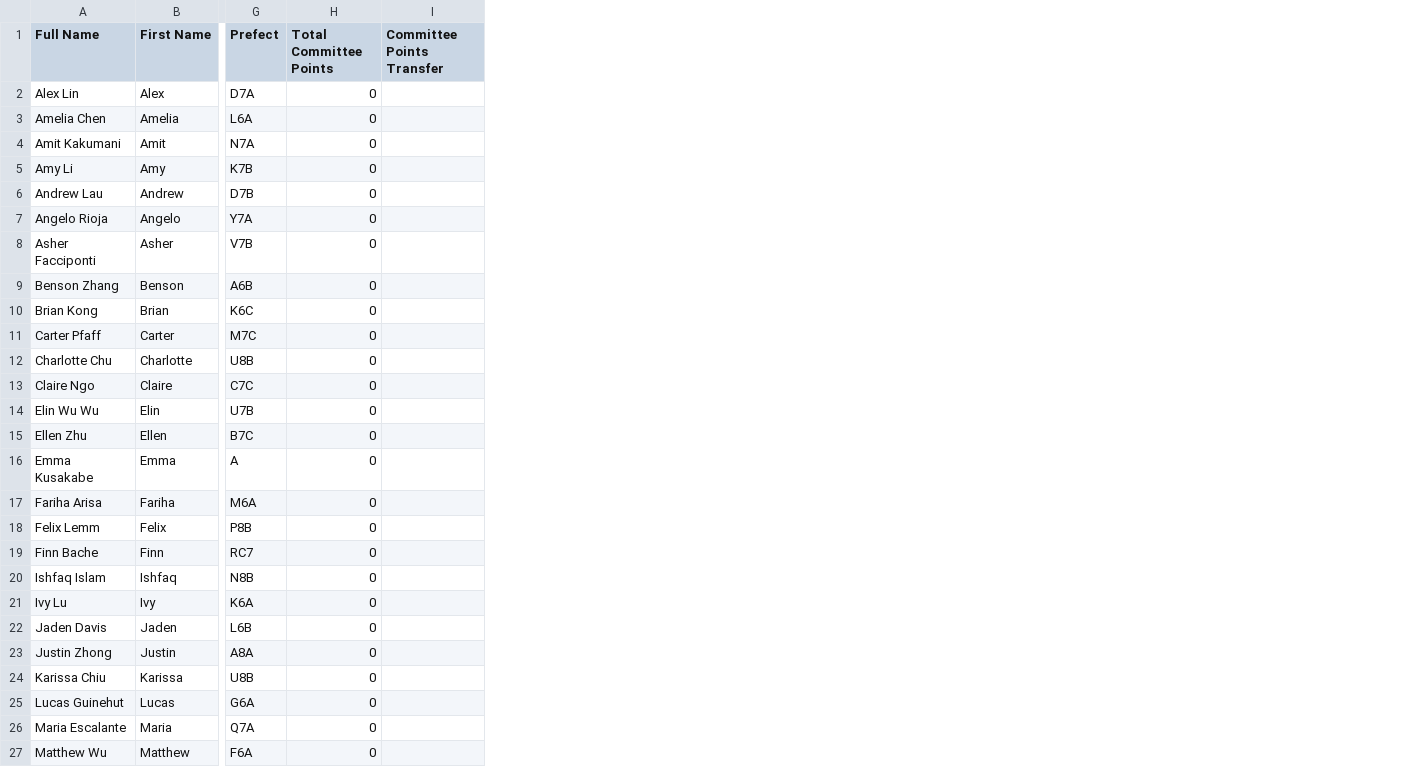
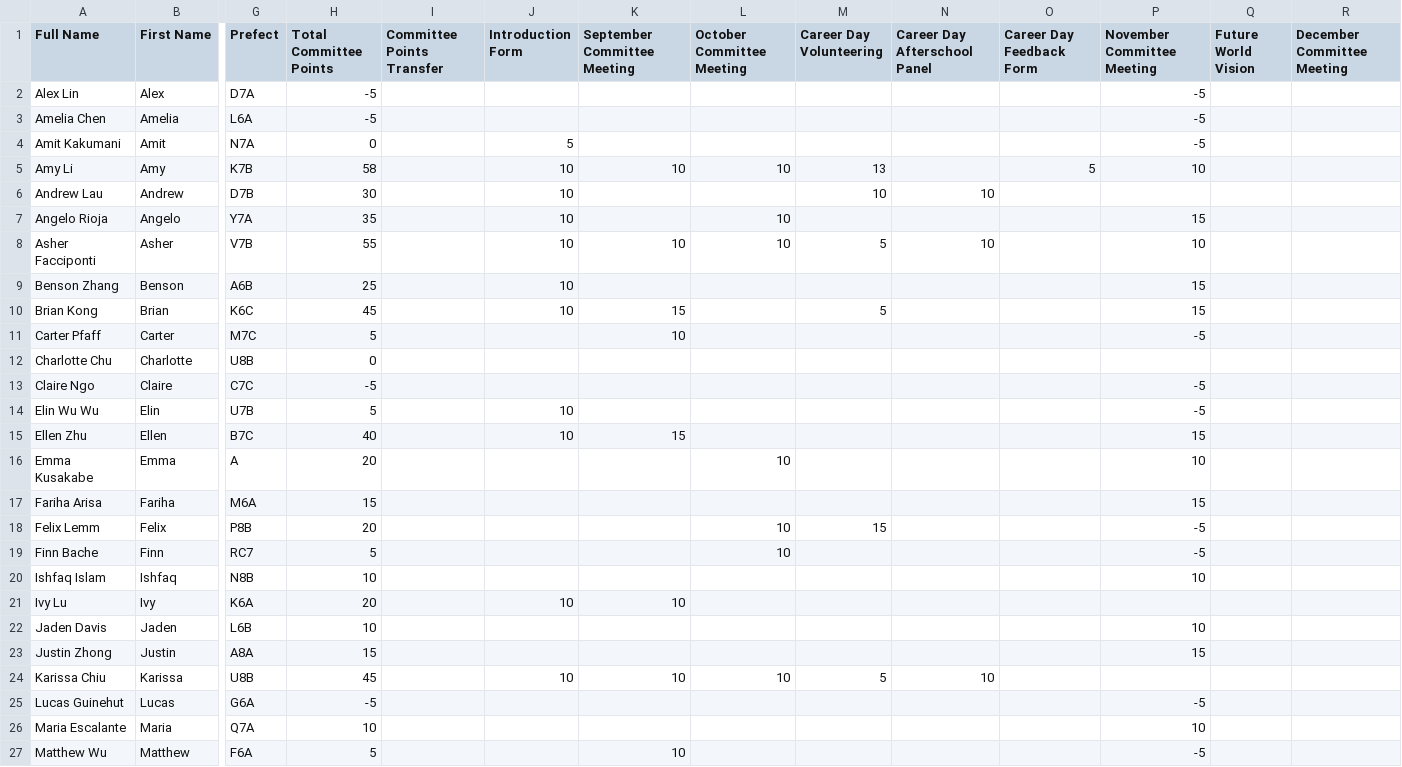
Before and after one commit to BTHS-NHS-Secretaries/bthsnhs.org, a CSV file: alumni.csv, drawn as a sheet; only a part is shown, gaps mark what is left out; the diff covers the shown part only; the diff names each change by its address in the sheet, - before the commit and + after, or states it on an @@ line.

```diff
--- a/alumni.csv
+++ b/alumni.csv
+column J (Introduction Form), rows 4-24: 5 | 10 | 10 | 10 | 10 | 10 | 10 |  |  |  | 10 | 10 |  |  |  |  |  | 10 |  |  | 10
+column K (September Committee Meeting), rows 5-27: 10 |  |  | 10 |  | 15 | 10 |  |  |  | 15 |  |  |  |  |  | 10 |  |  | 10 |  |  | 10
+column L (October Committee Meeting), rows 5-24: 10 |  | 10 | 10 |  |  |  |  |  |  |  | 10 |  | 10 | 10 |  |  |  |  | 10
+column M (Career Day Volunteering), rows 5-24: 13 | 10 |  | 5 |  | 5 |  |  |  |  |  |  |  | 15 |  |  |  |  |  | 5
+column N (Career Day Afterschool Panel), rows 6-24: 10 |  | 10 |  |  |  |  |  |  |  |  |  |  |  |  |  |  |  | 10
+column O (Career Day Feedback Form), row 5: 5
+column P (November Committee Meeting), rows 2-27: -5 | -5 | -5 | 10 |  | 15 | 10 | 15 | 15 | -5 |  | -5 | -5 | 15 | 10 | 15 | -5 | -5 | 10 |  | 10 | 15 |  | -5 | 10 | -5
+column Q (Future World Vision), empty
+column R (December Committee Meeting), empty
-H2:H3 (Total Committee Points): 0
+H2:H3 (Total Committee Points): -5
-H5 (Total Committee Points): 0
+H5 (Total Committee Points): 58
-H6 (Total Committee Points): 0
+H6 (Total Committee Points): 30
-H7 (Total Committee Points): 0
+H7 (Total Committee Points): 35
-H8 (Total Committee Points): 0
+H8 (Total Committee Points): 55
-H9 (Total Committee Points): 0
+H9 (Total Committee Points): 25
-H10 (Total Committee Points): 0
+H10 (Total Committee Points): 45
-H11 (Total Committee Points): 0
+H11 (Total Committee Points): 5
-H13 (Total Committee Points): 0
+H13 (Total Committee Points): -5
-H14 (Total Committee Points): 0
+H14 (Total Committee Points): 5
-H15 (Total Committee Points): 0
+H15 (Total Committee Points): 40
-H16 (Total Committee Points): 0
+H16 (Total Committee Points): 20
-H17 (Total Committee Points): 0
+H17 (Total Committee Points): 15
-H18 (Total Committee Points): 0
+H18 (Total Committee Points): 20
-H19 (Total Committee Points): 0
+H19 (Total Committee Points): 5
-H20 (Total Committee Points): 0
+H20 (Total Committee Points): 10
-H21 (Total Committee Points): 0
+H21 (Total Committee Points): 20
-H22 (Total Committee Points): 0
+H22 (Total Committee Points): 10
-H23 (Total Committee Points): 0
+H23 (Total Committee Points): 15
-H24 (Total Committee Points): 0
+H24 (Total Committee Points): 45
-H25 (Total Committee Points): 0
+H25 (Total Committee Points): -5
-H26 (Total Committee Points): 0
+H26 (Total Committee Points): 10
-H27 (Total Committee Points): 0
+H27 (Total Committee Points): 5
```
Also changed, not shown: 20 edited cells elsewhere in this file, ctc.csv, outreach.csv, 10 other files.
